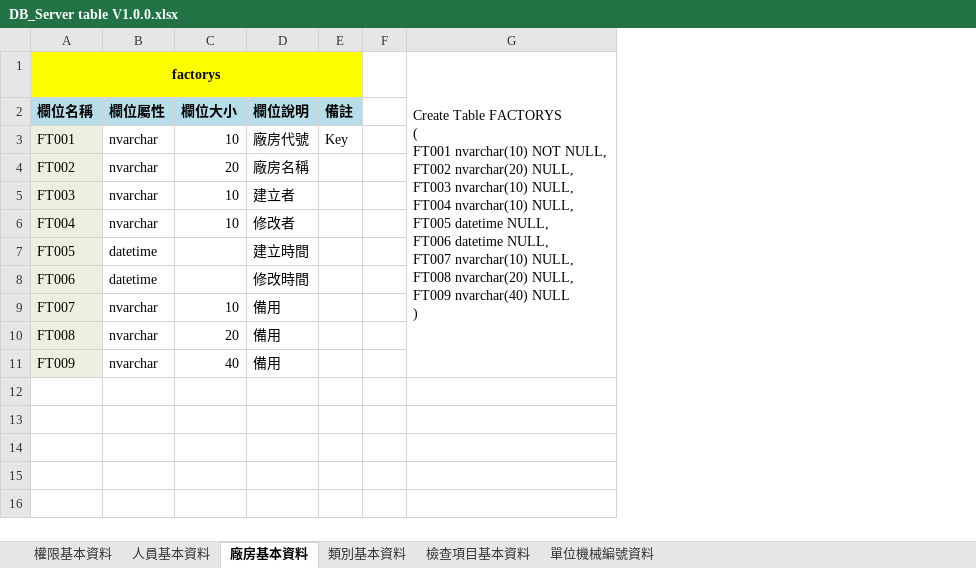
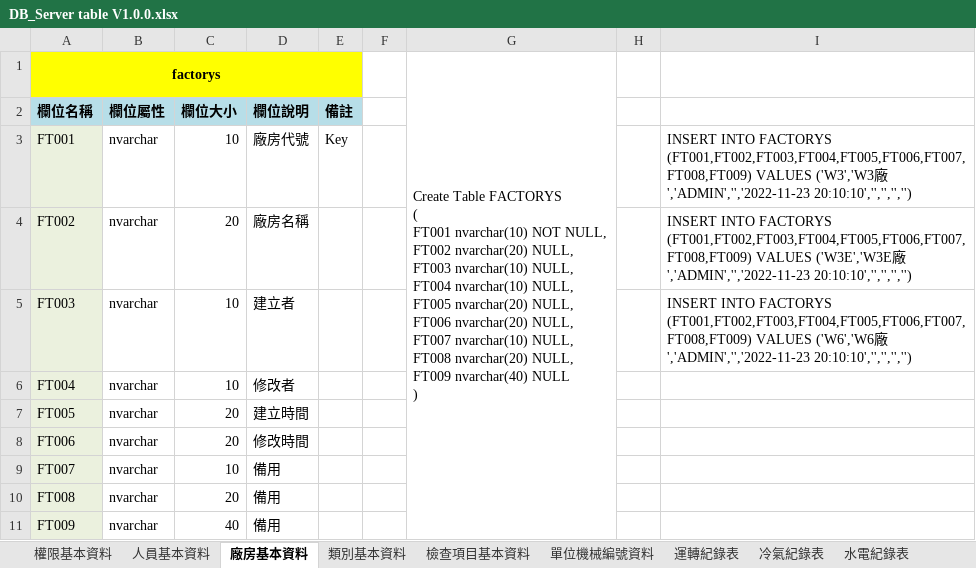
Before and after one commit to kvnyag/P22142, an Excel workbook: P22142_PC(國巨)/規格/DB_Server table V1.0.0.xlsx, sheet 廠房基本資料, drawn as a sheet; values as stored, in another font and other column widths than the file's, no borders; removed rows and columns are numbered as before the commit, all else as after; ↵ is a line break in a cell; the diff names each change by its address in the sheet, - before the commit and + after, or states it on an @@ line.

```diff
--- a/P22142_PC(國巨)/規格/DB_Server table V1.0.0.xlsx (sheet 廠房基本資料)
+++ b/P22142_PC(國巨)/規格/DB_Server table V1.0.0.xlsx (sheet 廠房基本資料)
+sheet tab: 運轉紀錄表
+sheet tab: 冷氣紀錄表
+sheet tab: 水電紀錄表
-column G, row 1: Create Table FACTORYS ↵ ( ↵ FT001 nvarchar(10) NOT NULL, ↵ FT002 nvarchar(20) NULL, ↵ FT003 nvarchar(10) NULL, ↵ FT004 nvarchar(10) NULL, ↵ FT005 datetime NULL, ↵ FT006 datetime NULL, ↵ FT007 nvarchar(10) NULL, ↵ FT008 nvarchar(20) NULL, ↵ FT009 nvarchar(40) NULL ↵ )
+column G, row 1: Create Table FACTORYS ↵ ( ↵ FT001 nvarchar(10) NOT NULL, ↵ FT002 nvarchar(20) NULL, ↵ FT003 nvarchar(10) NULL, ↵ FT004 nvarchar(10) NULL, ↵ FT005 nvarchar(20) NULL, ↵ FT006 nvarchar(20) NULL, ↵ FT007 nvarchar(10) NULL, ↵ FT008 nvarchar(20) NULL, ↵ FT009 nvarchar(40) NULL ↵ )
+column H, empty
+column I, rows 3-5: INSERT INTO FACTORYS (FT001,FT002,FT003,FT004,FT005,FT006,FT007,FT008,FT009) VALUES ('W3','W3廠','ADMIN','','2022-11-23 20:10:10','','','','') | INSERT INTO FACTORYS (FT001,FT002,FT003,FT004,FT005,FT006,FT007,FT008,FT009) VALUES ('W3E','W3E廠','ADMIN','','2022-11-23 20:10:10','','','','') | INSERT INTO FACTORYS (FT001,FT002,FT003,FT004,FT005,FT006,FT007,FT008,FT009) VALUES ('W6','W6廠','ADMIN','','2022-11-23 20:10:10','','','','')
-B7:B8 (欄位屬性): datetime
+B7:B8 (欄位屬性): nvarchar
-C7:C8 (欄位大小): (empty)
+C7:C8 (欄位大小): 20
```
Also changed, not shown: sheet 人員基本資料, sheet 單位機械編號資料, sheet 類別基本資料, sheet 檢查項目基本資料, other sheet tabs, 58 other files.
